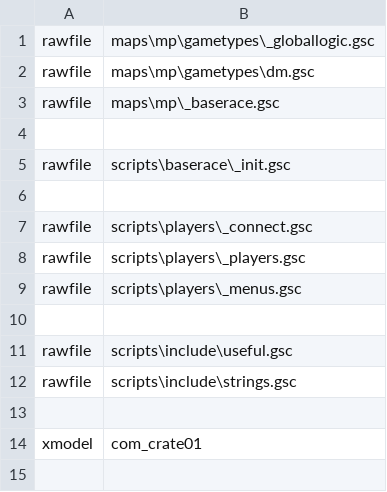
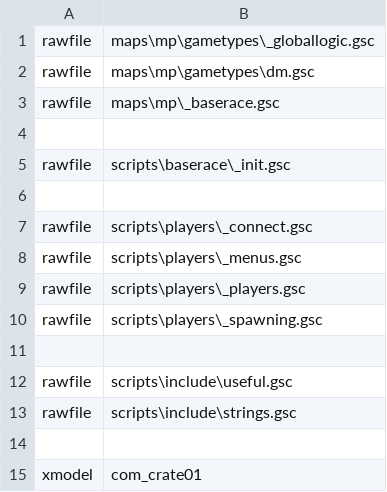
Before and after one commit to doctorluk/cod4-baserace, a CSV file: mod.csv, drawn as a sheet.

Commit message:
Move calls to where they belong, formatting
Fixed createCrate calling watchCratePickup with the wrong entity
Moved basic global variables being set into dm.gsc
Moved spawning/joining functions into _spawning.gsc

```diff
--- a/mod.csv
+++ b/mod.csv
@@ -7,4 +7,5 @@ rawfile,scripts\baserace\_init.gsc
 rawfile,scripts\players\_connect.gsc
+rawfile,scripts\players\_menus.gsc
 rawfile,scripts\players\_players.gsc
-rawfile,scripts\players\_menus.gsc
+rawfile,scripts\players\_spawning.gsc
 
```
Also changed, not shown: 6 other files.
